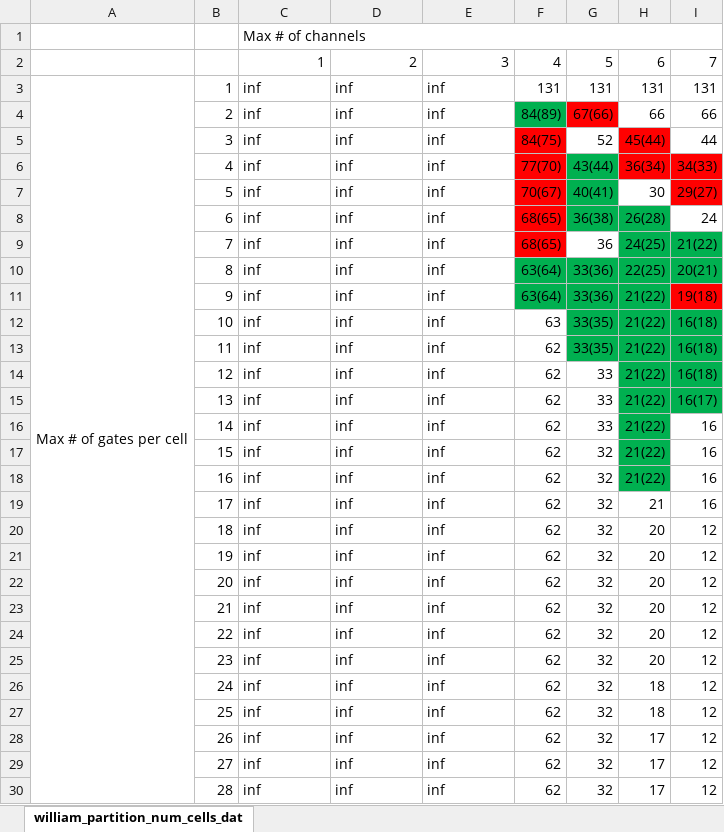
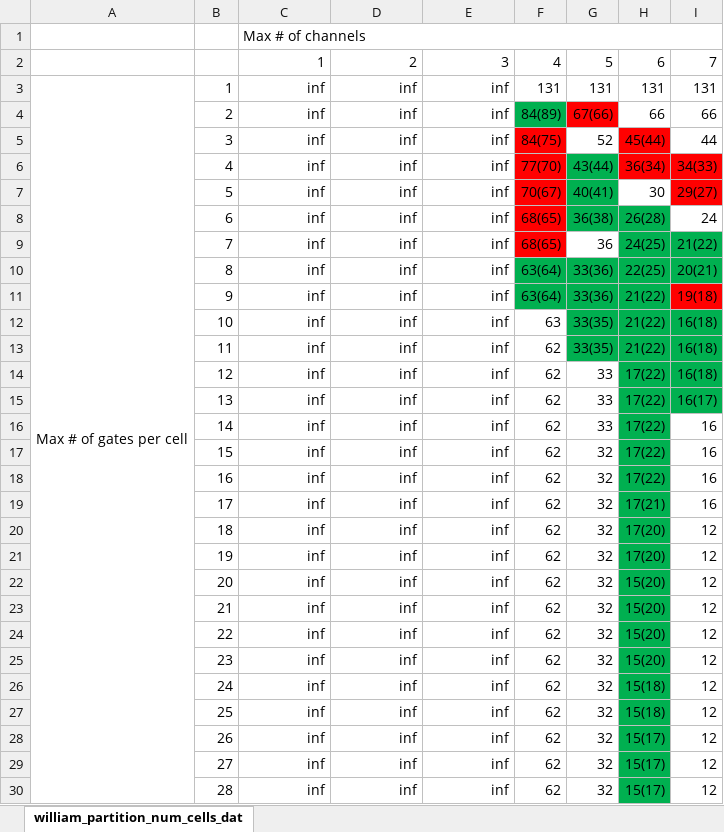
Before and after one commit to zyrrron/Oriole, an Excel workbook: benchmark/bionetwork/chris_group/jai_example/tables/Oriole_compare_table.xlsx, sheet william_partition_num_cells_dat, drawn as a sheet; only a part is shown; values as stored, in another font and other column widths than the file's, no borders; the diff covers the shown part only; the diff names each change by its address in the sheet, - before the commit and + after, or states it on an @@ line.

```diff
--- a/benchmark/bionetwork/chris_group/jai_example/tables/Oriole_compare_table.xlsx (sheet william_partition_num_cells_dat)
+++ b/benchmark/bionetwork/chris_group/jai_example/tables/Oriole_compare_table.xlsx (sheet william_partition_num_cells_dat)
-C3:E30 alignment: left
+C3:E30 alignment: right
-H14:H18: 21(22)
+H14:H18: 17(22)
-H19: 21
+H19: 17(21)
-H19:H30 fill: none
+H19:H30 fill: #00B050
-H20:H21: 20
+H20:H21: 17(20)
-H22:H25: 20
+H22:H25: 15(20)
-H26:H27: 18
+H26:H27: 15(18)
-H28:H30: 17
+H28:H30: 15(17)
```
Also changed, not shown: 19 edited cells and cell formats elsewhere in this sheet, 15 other files.
